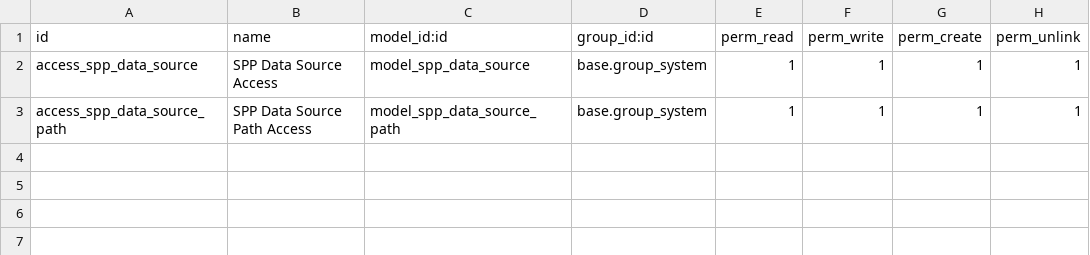
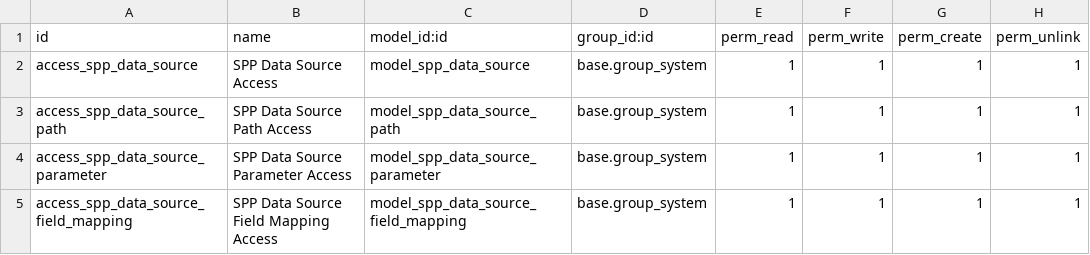
Before and after one commit to OpenSPP/openspp-base, a CSV file: spp_registry_data_source/security/ir.model.access.csv, drawn as a sheet.

Commit message:
improved data source; added field mapping; added required paramaters

```diff
--- a/spp_registry_data_source/security/ir.model.access.csv
+++ b/spp_registry_data_source/security/ir.model.access.csv
@@ -3 +3,3 @@ access_spp_data_source,SPP Data Source Access,model_spp_data_source,base.group_s
 access_spp_data_source_path,SPP Data Source Path Access,model_spp_data_source_path,base.group_system,1,1,1,1
+access_spp_data_source_parameter,SPP Data Source Parameter Access,model_spp_data_source_parameter,base.group_system,1,1,1,1
+access_spp_data_source_field_mapping,SPP Data Source Field Mapping Access,model_spp_data_source_field_mapping,base.group_system,1,1,1,1
```
Also changed, not shown: 5 other files.
